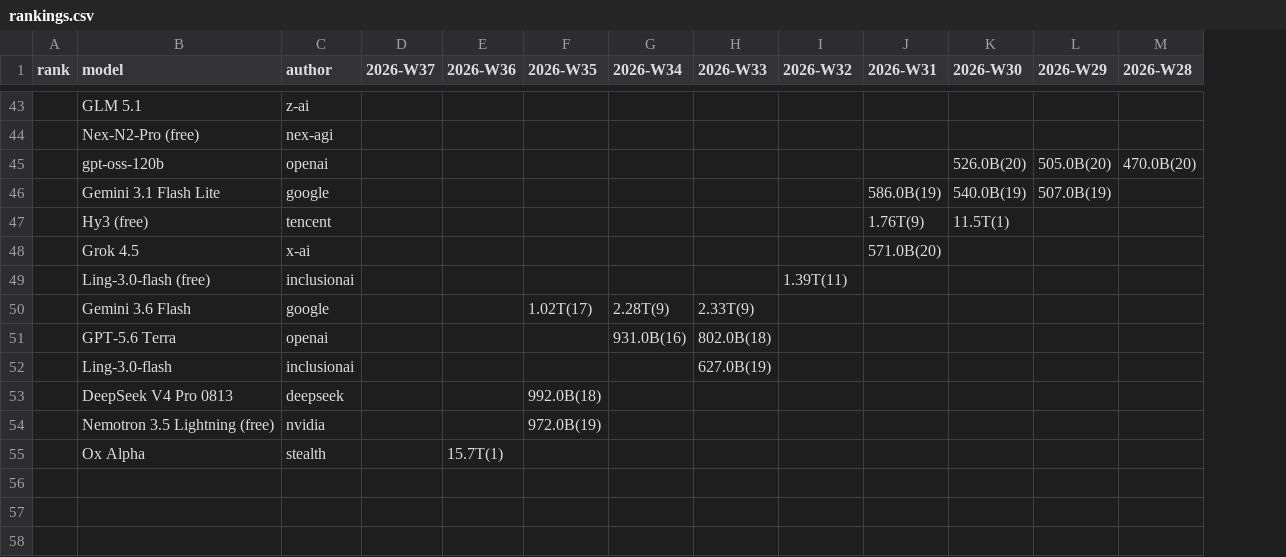
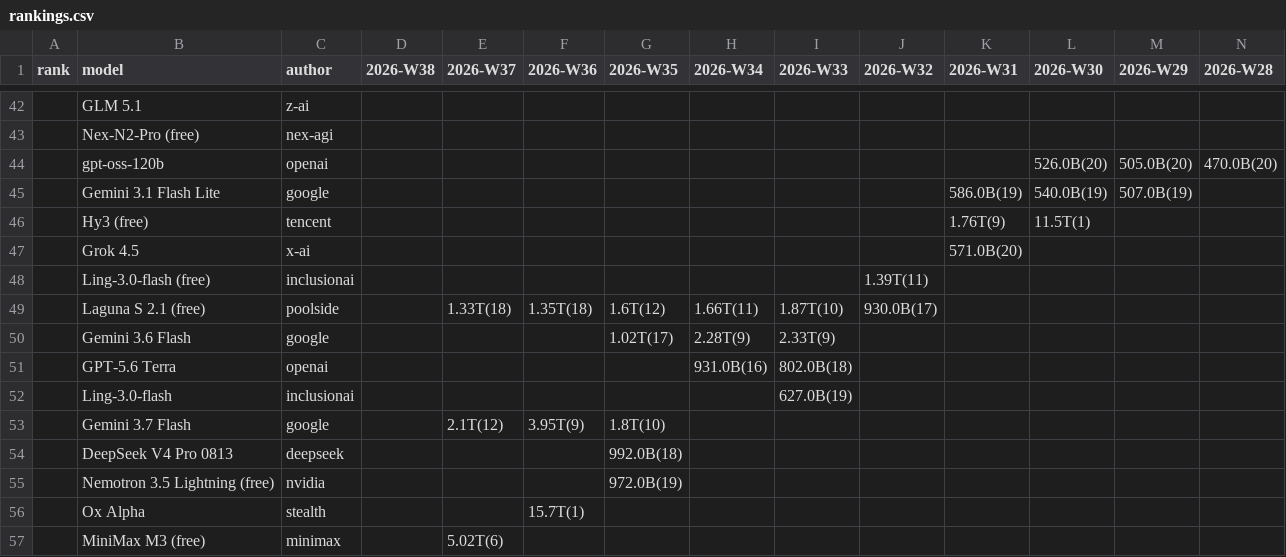
Before and after one commit to kimjonh/kimstore, a CSV file: data/openrouter_rankings/rankings.csv, drawn as a sheet; only a part is shown, gaps mark what is left out; rows hold the shown columns only; the diff covers the shown part only; the diff names each change by its address in the sheet, - before the commit and + after, or states it on an @@ line.

```diff
--- a/data/openrouter_rankings/rankings.csv
+++ b/data/openrouter_rankings/rankings.csv
+column D (2026-W38), empty
+row 49:  | Laguna S 2.1 (free) | poolside |  | 1.33T(18) | 1.35T(18) | 1.6T(12) | 1.66T(11) | 1.87T(10) | 930.0B(17)
+row 53:  | Gemini 3.7 Flash | google |  | 2.1T(12) | 3.95T(9) | 1.8T(10)
+row 57:  | MiniMax M3 (free) | minimax |  | 5.02T(6)
```
Also changed, not shown: 7 added rows, 8 removed rows and 9 edited cells elsewhere in this file, 3 other files.
